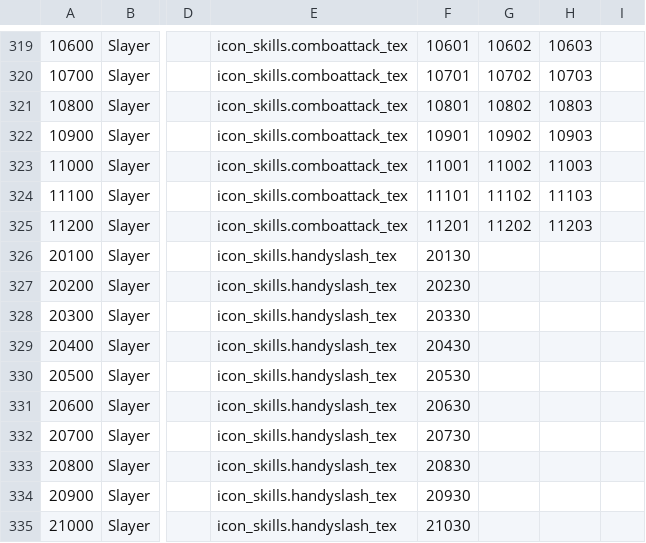
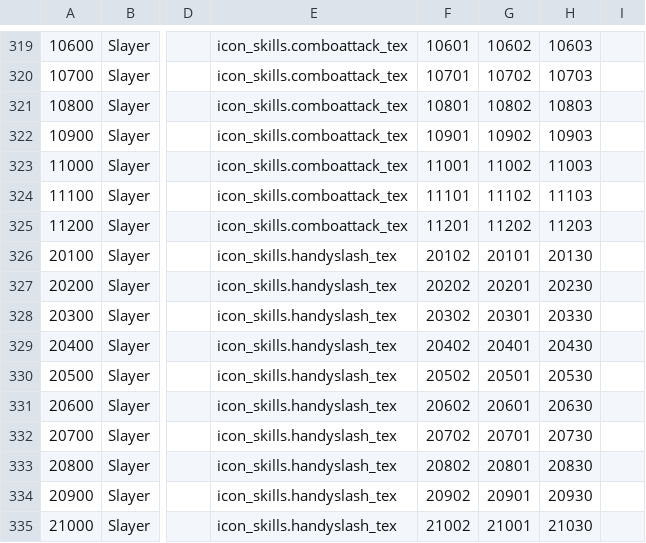
Before and after one commit to foglio1024/tera-custom-cooldowns, a TSV file: TCC.Core/resources/data/skills.tsv, drawn as a sheet; only a part is shown, gaps mark what is left out; the diff covers the shown part only; the diff names each change by its address in the sheet, - before the commit and + after, or states it on an @@ line.

```diff
--- a/TCC.Core/resources/data/skills.tsv
+++ b/TCC.Core/resources/data/skills.tsv
-F326: 20130
+F326: 20102
-G326: (empty)
+G326: 20101
-H326: (empty)
+H326: 20130
-F327: 20230
+F327: 20202
-G327: (empty)
+G327: 20201
-H327: (empty)
+H327: 20230
-F328: 20330
+F328: 20302
-G328: (empty)
+G328: 20301
-H328: (empty)
+H328: 20330
-F329: 20430
+F329: 20402
-G329: (empty)
+G329: 20401
-H329: (empty)
+H329: 20430
-F330: 20530
+F330: 20502
-G330: (empty)
+G330: 20501
-H330: (empty)
+H330: 20530
-F331: 20630
+F331: 20602
-G331: (empty)
+G331: 20601
-H331: (empty)
+H331: 20630
-F332: 20730
+F332: 20702
-G332: (empty)
+G332: 20701
-H332: (empty)
+H332: 20730
-F333: 20830
+F333: 20802
-G333: (empty)
+G333: 20801
-H333: (empty)
+H333: 20830
-F334: 20930
+F334: 20902
-G334: (empty)
+G334: 20901
-H334: (empty)
+H334: 20930
-F335: 21030
+F335: 21002
-G335: (empty)
+G335: 21001
-H335: (empty)
+H335: 21030
```
Also changed, not shown: 3 edited cells elsewhere in this file, TCC.Core/resources/data/abnormalities/abnormals-EU-EN.tsv, TCC.Core/resources/data/abnormalities/abnormals-EU-FR.tsv, 12 other files.
